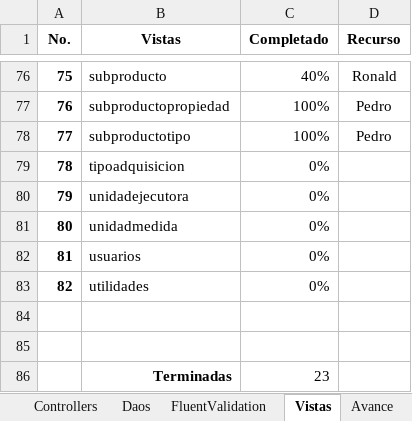
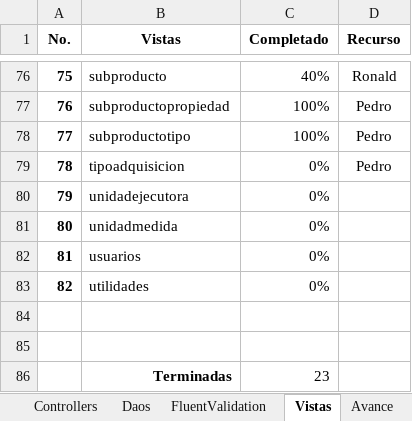
Before and after one commit to ppenan/SiproDesaCSharp, an Excel workbook: Avances/Avance Migracion Sipro.xlsx, sheet Vistas, drawn as a sheet; only a part is shown, gaps mark what is left out; values as stored, in another font and other column widths than the file's, no borders; conditional formats not drawn; the diff names each change by its address in the sheet, - before the commit and + after, or states it on an @@ line.

```diff
--- a/Avances/Avance Migracion Sipro.xlsx (sheet Vistas)
+++ b/Avances/Avance Migracion Sipro.xlsx (sheet Vistas)
-D79 (Recurso): (empty)
+D79 (Recurso): Pedro
```
Also changed, not shown: sheet Avance, sheet Controllers, 9 other files.
